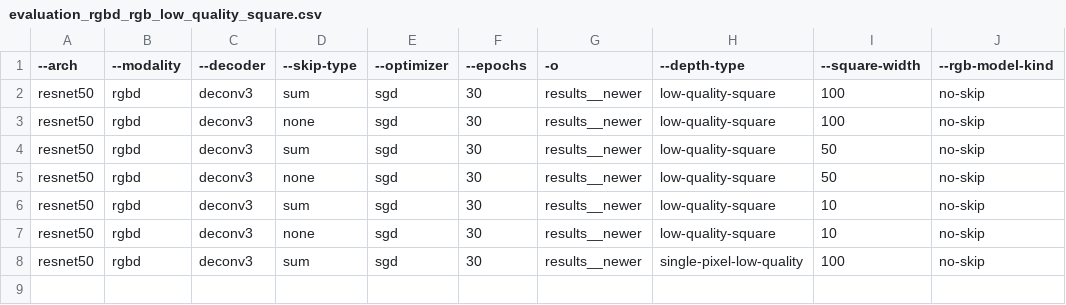
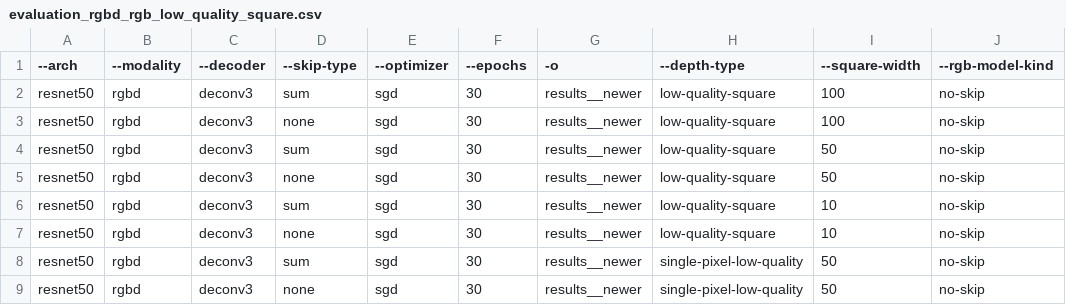
Before and after one commit to chm90/sparse-to-dense.pytorch, a CSV file: runs/evaluation_rgbd_rgb_low_quality_square.csv, drawn as a sheet.

```diff
--- a/runs/evaluation_rgbd_rgb_low_quality_square.csv
+++ b/runs/evaluation_rgbd_rgb_low_quality_square.csv
@@ -7,2 +7,3 @@ resnet50, rgbd, deconv3, sum, sgd, 30, results__newer, low-quality-square, 10, n
 resnet50, rgbd, deconv3, none, sgd, 30, results__newer, low-quality-square, 10, no-skip
-resnet50, rgbd, deconv3, sum, sgd, 30, results__newer, single-pixel-low-quality, 100 ,  no-skip
+resnet50, rgbd, deconv3, sum, sgd, 30, results__newer, single-pixel-low-quality, 50,  no-skip
+resnet50, rgbd, deconv3, none, sgd, 30, results__newer, single-pixel-low-quality, 50,  no-skip
```
Also changed, not shown: runs/evaluation_rgbd_rgb_high_quality_square.csv, 4 other files.
